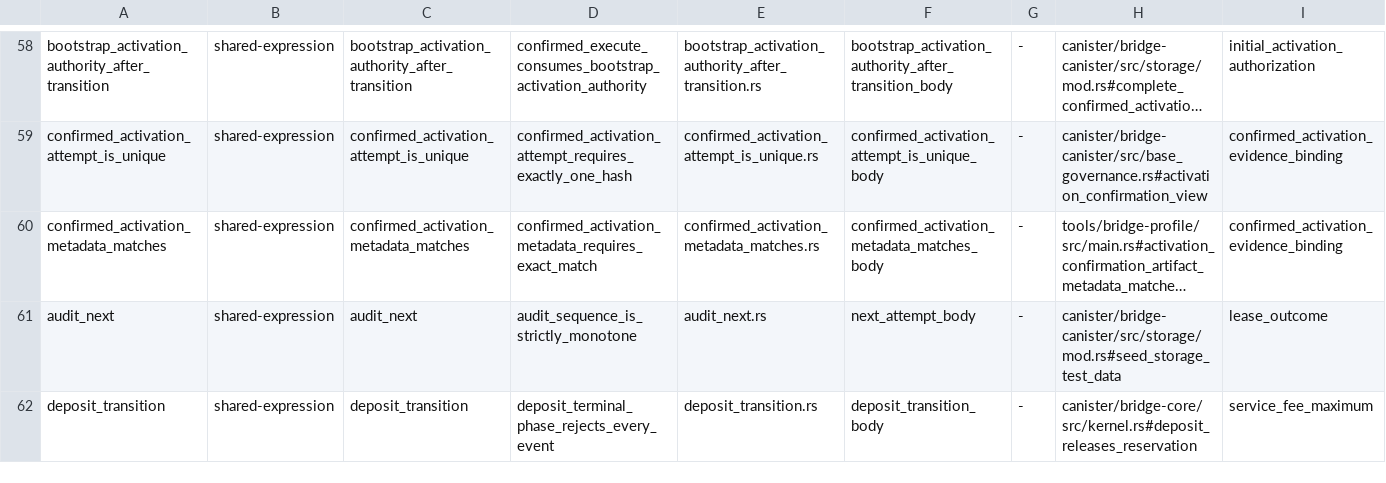
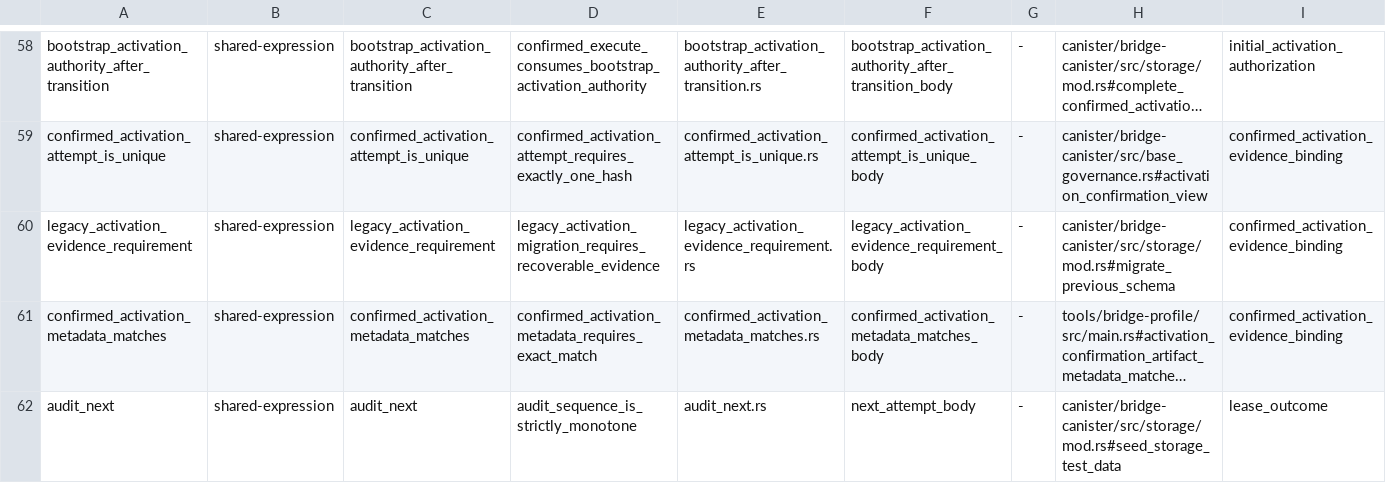
Before and after one commit to humandebri/Bridge, a TSV file: verification/verus/manifest.tsv, drawn as a sheet; only a part is shown, gaps mark what is left out; the shorter side is filled out with more unchanged rows; long unchanged cells end in …; the diff names each change by its address in the sheet, - before the commit and + after, or states it on an @@ line.

```diff
--- a/verification/verus/manifest.tsv
+++ b/verification/verus/manifest.tsv
+row 60: legacy_activation_evidence_requirement | shared-expression | legacy_activation_evidence_requirement | legacy_activation_migration_requires_recoverable_evidence | legacy_activation_evidence_requirement.rs | legacy_activation_evidence_requirement_body | - | canister/bridge-canister/src/storage/mod.rs#migrate_previous_schema | confirmed_activation_evidence_binding
```
Also changed, not shown: verification/claim-test-manifest.tsv, verification/claims.tsv, 17 other files.
